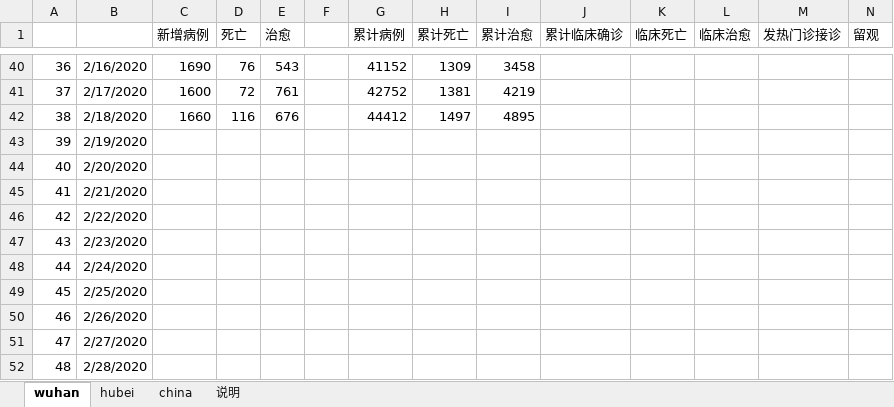
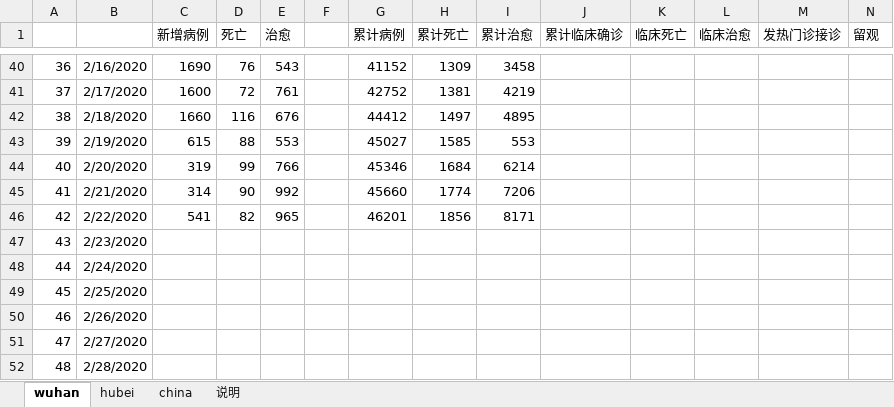
Before and after one commit to hfwang2016/wuhan_SIR, an Excel workbook: wuhan_nCoV_2020.xlsx, sheet wuhan, drawn as a sheet; only a part is shown, gaps mark what is left out; values as stored, in another font and other column widths than the file's, no borders; the diff names each change by its address in the sheet, - before the commit and + after, or states it on an @@ line.

```diff
--- a/wuhan_nCoV_2020.xlsx (sheet wuhan)
+++ b/wuhan_nCoV_2020.xlsx (sheet wuhan)
-C43 (新增病例): (empty)
+C43 (新增病例): 615
-D43 (死亡): (empty)
+D43 (死亡): 88
-E43 (治愈): (empty)
+E43 (治愈): 553
-G43 (累计病例): (empty)
+G43 (累计病例): 45027
-H43 (累计死亡): (empty)
+H43 (累计死亡): 1585
-I43 (累计治愈): (empty)
+I43 (累计治愈): 553
-C44 (新增病例): (empty)
+C44 (新增病例): 319
-D44 (死亡): (empty)
+D44 (死亡): 99
-E44 (治愈): (empty)
+E44 (治愈): 766
-G44 (累计病例): (empty)
+G44 (累计病例): 45346
-H44 (累计死亡): (empty)
+H44 (累计死亡): 1684
-I44 (累计治愈): (empty)
+I44 (累计治愈): 6214
-C45 (新增病例): (empty)
+C45 (新增病例): 314
-D45 (死亡): (empty)
+D45 (死亡): 90
-E45 (治愈): (empty)
+E45 (治愈): 992
-G45 (累计病例): (empty)
+G45 (累计病例): 45660
-H45 (累计死亡): (empty)
+H45 (累计死亡): 1774
-I45 (累计治愈): (empty)
+I45 (累计治愈): 7206
-C46 (新增病例): (empty)
+C46 (新增病例): 541
-D46 (死亡): (empty)
+D46 (死亡): 82
-E46 (治愈): (empty)
+E46 (治愈): 965
-G46 (累计病例): (empty)
+G46 (累计病例): 46201
-H46 (累计死亡): (empty)
+H46 (累计死亡): 1856
-I46 (累计治愈): (empty)
+I46 (累计治愈): 8171
```
Also changed, not shown: sheet china, sheet hubei, sheet 说明.
